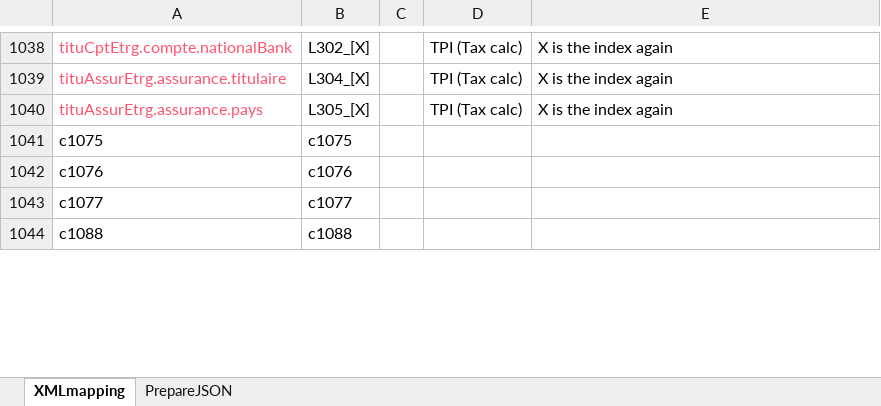
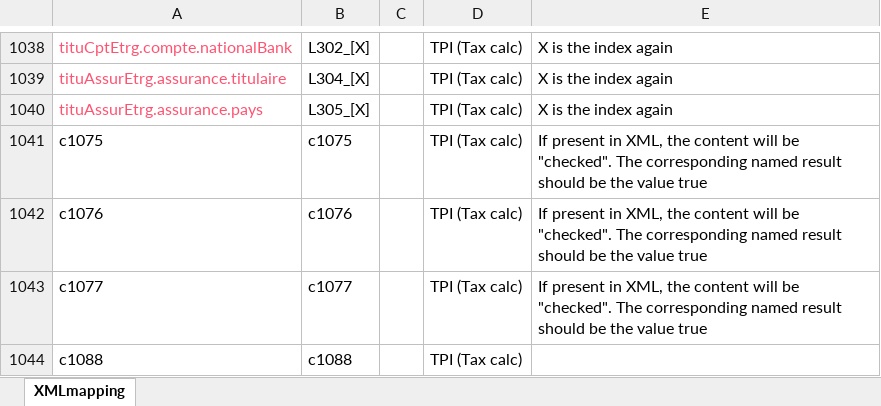
Before and after one commit to silverfin/pit_tax_calculation, an Excel workbook: excel_tax_calculation/xml_mapping/mapping.xlsx, sheet XMLmapping, drawn as a sheet; only a part is shown, gaps mark what is left out; values as stored, in another font and other column widths than the file's, no borders; the diff covers the shown part only; the diff names each change by its address in the sheet, - before the commit and + after, or states it on an @@ line.

Commit message:
Update mapping Excel to resolve issues with conversion of 'checked'

```diff
--- a/excel_tax_calculation/xml_mapping/mapping.xlsx (sheet XMLmapping)
+++ b/excel_tax_calculation/xml_mapping/mapping.xlsx (sheet XMLmapping)
-sheet tab: PrepareJSON
-D1041:D1044: (empty)
+D1041:D1044: TPI (Tax calc)
-E1041:E1043: (empty)
+E1041:E1043: If present in XML, the content will be "checked". The corresponding named result should be the value true
```
Also changed, not shown: 7 edited cells elsewhere in this sheet.
